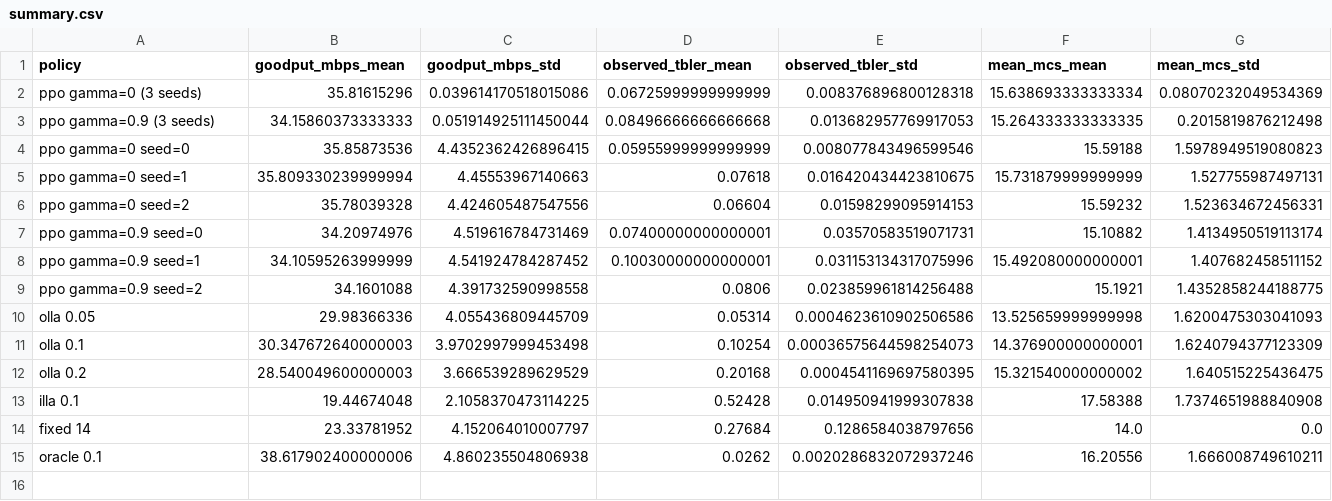
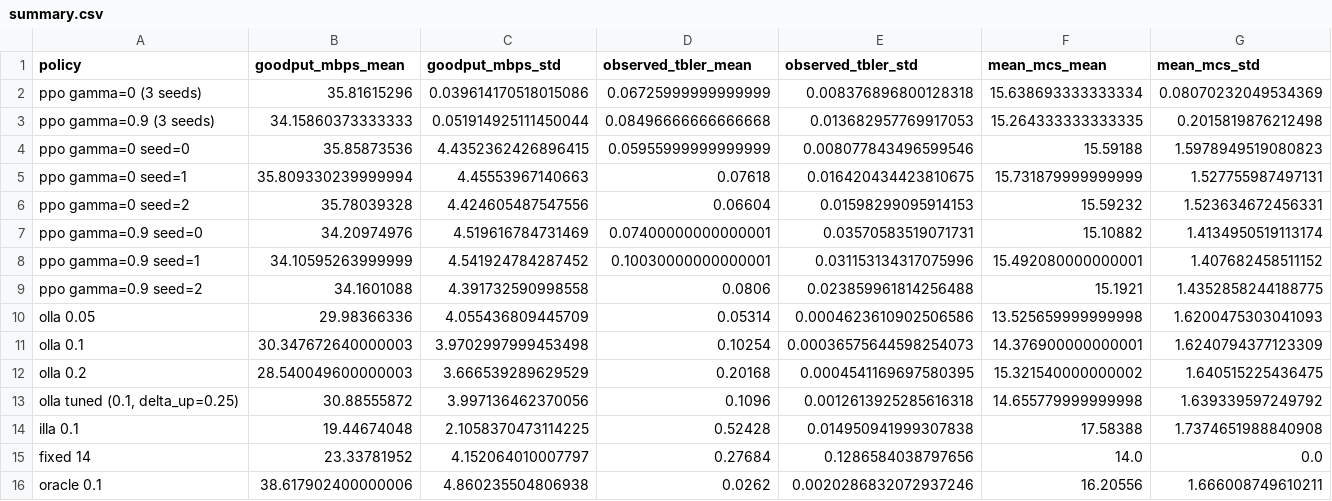
Before and after one commit to Tempip/linkgym, a CSV file: docs/results/m3/summary.csv, drawn as a sheet.

```diff
--- a/docs/results/m3/summary.csv
+++ b/docs/results/m3/summary.csv
@@ -12,2 +12,3 @@ olla 0.1,30.347672640000003,3.9702997999453498,0.10254,0.00036575644598254073,14
 olla 0.2,28.540049600000003,3.666539289629529,0.20168,0.0004541169697580395,15.321540000000002,1.640515225436475
+"olla tuned (0.1, delta_up=0.25)",30.88555872,3.997136462370056,0.1096,0.0012613925285616318,14.655779999999998,1.639339597249792
 illa 0.1,19.44674048,2.1058370473114225,0.52428,0.014950941999307838,17.58388,1.7374651988840908
```
Also changed, not shown: docs/results/m3/fixed_snr.csv, docs/results/m3/paired.csv, 9 other files.
